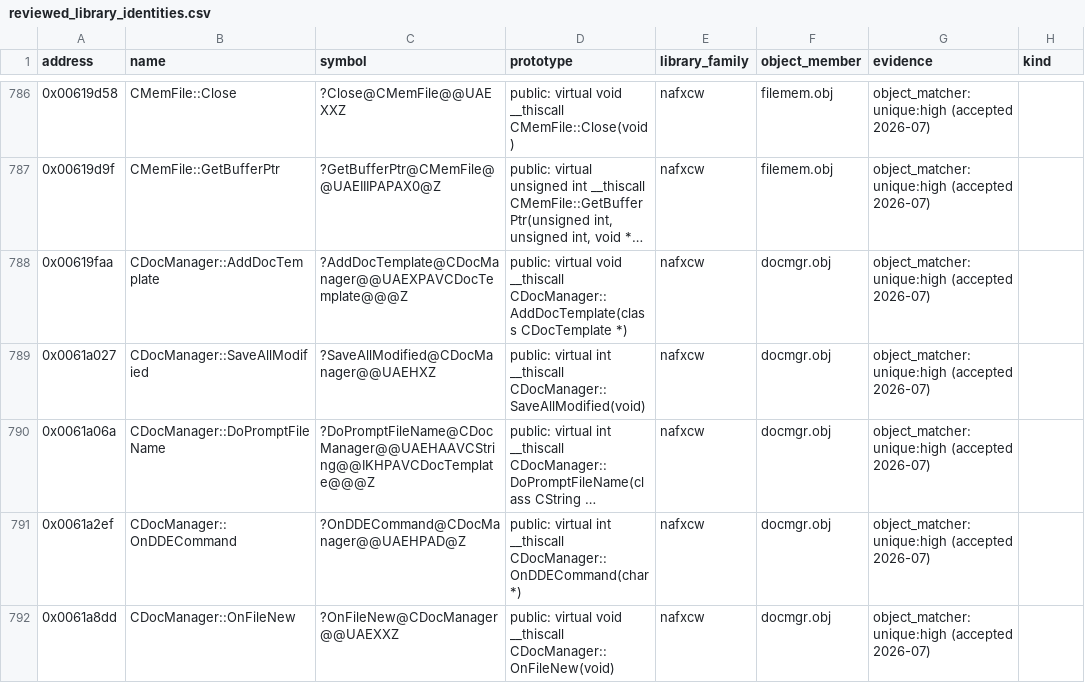
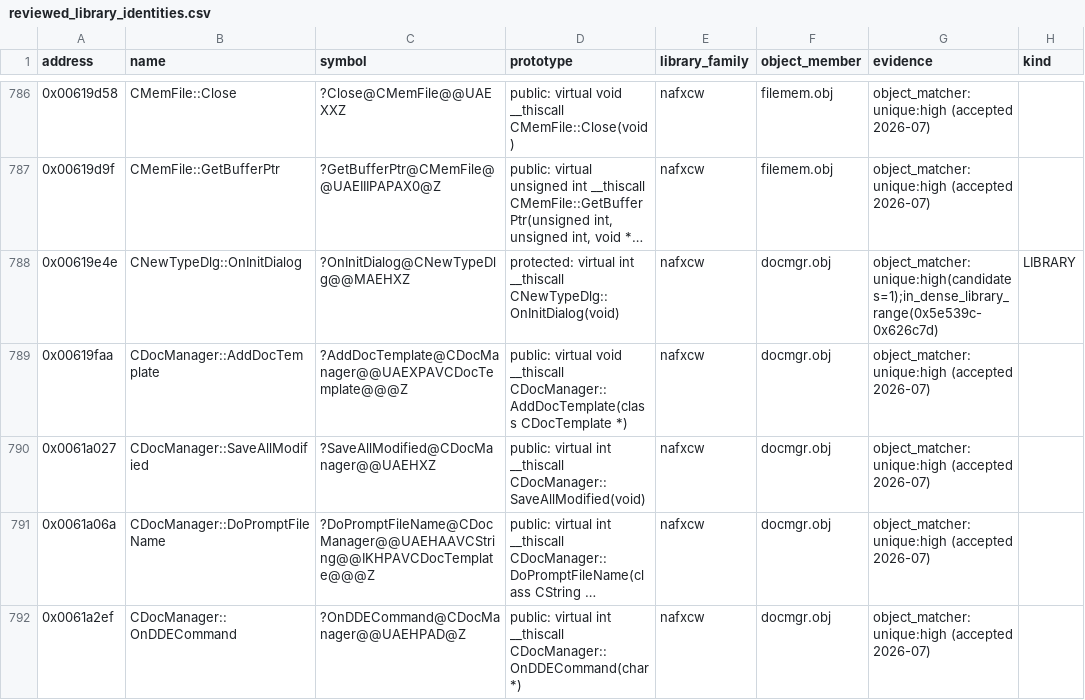
Before and after one commit to agluszak/imperialism-decomp, a CSV file: config/reviewed_library_identities.csv, drawn as a sheet; only a part is shown, gaps mark what is left out; the shorter side is filled out with more unchanged rows; long unchanged cells end in …; the diff names each change by its address in the sheet, - before the commit and + after, or states it on an @@ line.

```diff
--- a/config/reviewed_library_identities.csv
+++ b/config/reviewed_library_identities.csv
+row 788: 0x00619e4e | CNewTypeDlg::OnInitDialog | ?OnInitDialog@CNewTypeDlg@@MAEHXZ | protected: virtual int __thiscall CNewTypeDlg::OnInitDialog(void) | nafxcw | docmgr.obj | object_matcher:unique:high(candidates=1);in_dense_library_range(0x5e539c-0x626c7d) | LIBRARY
```
Also changed, not shown: 4 other files.
